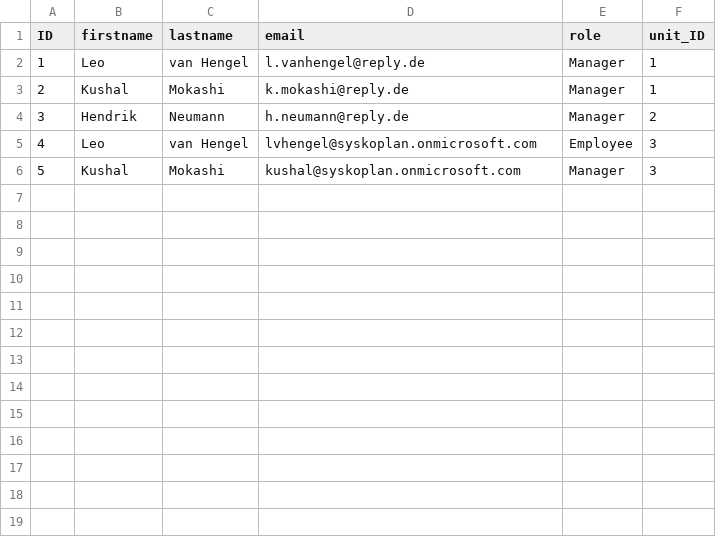
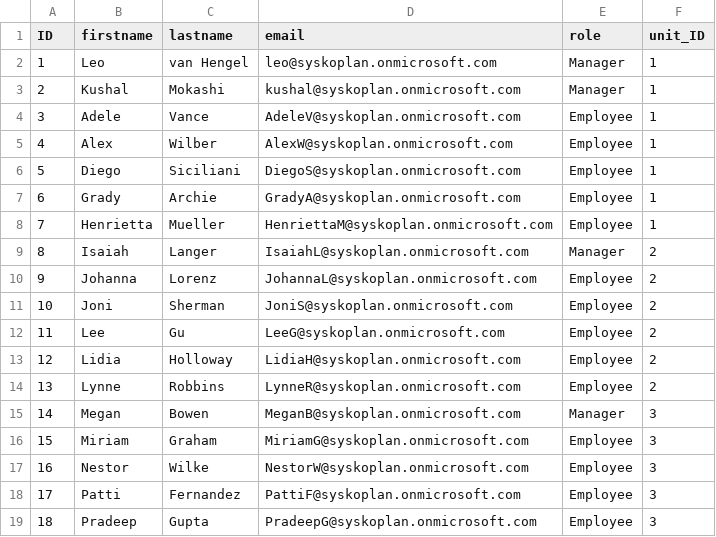
Before and after one commit to lvhengel/cap-azuread-luigi-ui5, a CSV file: db/csv/cap.azuread.luigi.ui5-Persons.csv, drawn as a sheet; removed rows and columns are numbered as before the commit, all else as after; the diff names each change by its address in the sheet, - before the commit and + after, or states it on an @@ line.

```diff
--- a/db/csv/cap.azuread.luigi.ui5-Persons.csv
+++ b/db/csv/cap.azuread.luigi.ui5-Persons.csv
-D2 (email): l.vanhengel@reply.de
+D2 (email): leo@syskoplan.onmicrosoft.com
-row 3: 2 | Kushal | Mokashi | k.mokashi@reply.de | Manager | 1
-row 4: 3 | Hendrik | Neumann | h.neumann@reply.de | Manager | 2
-row 5: 4 | Leo | van Hengel | lvhengel@syskoplan.onmicrosoft.com | Employee | 3
@@ column A (ID) renumbered in row 3 @@
-F3 (unit_ID): 3
+F3 (unit_ID): 1
+row 4: 3 | Adele | Vance | AdeleV@syskoplan.onmicrosoft.com | Employee | 1
+row 5: 4 | Alex | Wilber | AlexW@syskoplan.onmicrosoft.com | Employee | 1
+row 6: 5 | Diego | Siciliani | DiegoS@syskoplan.onmicrosoft.com | Employee | 1
+row 7: 6 | Grady | Archie | GradyA@syskoplan.onmicrosoft.com | Employee | 1
+row 8: 7 | Henrietta | Mueller | HenriettaM@syskoplan.onmicrosoft.com | Employee | 1
+row 9: 8 | Isaiah | Langer | IsaiahL@syskoplan.onmicrosoft.com | Manager | 2
+row 10: 9 | Johanna | Lorenz | JohannaL@syskoplan.onmicrosoft.com | Employee | 2
+row 11: 10 | Joni | Sherman | JoniS@syskoplan.onmicrosoft.com | Employee | 2
+row 12: 11 | Lee | Gu | LeeG@syskoplan.onmicrosoft.com | Employee | 2
+row 13: 12 | Lidia | Holloway | LidiaH@syskoplan.onmicrosoft.com | Employee | 2
+row 14: 13 | Lynne | Robbins | LynneR@syskoplan.onmicrosoft.com | Employee | 2
+row 15: 14 | Megan | Bowen | MeganB@syskoplan.onmicrosoft.com | Manager | 3
+row 16: 15 | Miriam | Graham | MiriamG@syskoplan.onmicrosoft.com | Employee | 3
+row 17: 16 | Nestor | Wilke | NestorW@syskoplan.onmicrosoft.com | Employee | 3
+row 18: 17 | Patti | Fernandez | PattiF@syskoplan.onmicrosoft.com | Employee | 3
+row 19: 18 | Pradeep | Gupta | PradeepG@syskoplan.onmicrosoft.com | Employee | 3
```
Also changed, not shown: 13 other files.
